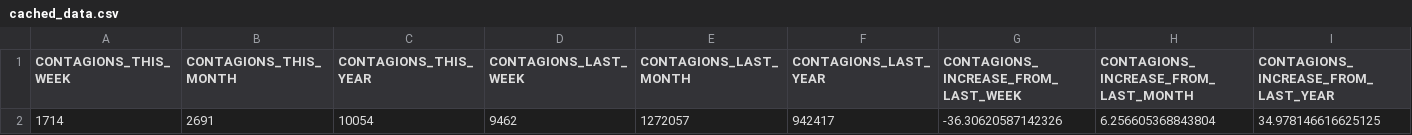
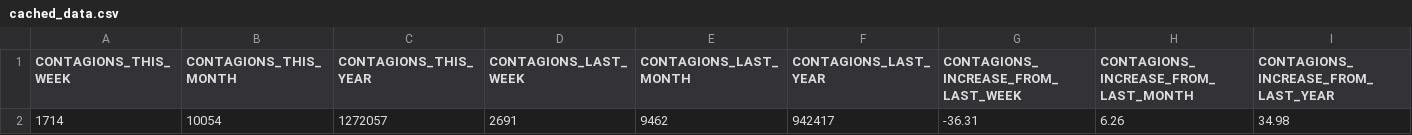
Before and after one commit to sokhunter/face_mask_detection_app, a CSV file: static/cached_data.csv, drawn as a sheet; only a part is shown; removed rows and columns are numbered as before the commit, all else as after; rows hold the shown columns only; the diff names each change by its address in the sheet, - before the commit and + after, or states it on an @@ line.

```diff
--- a/static/cached_data.csv
+++ b/static/cached_data.csv
-row 2: 1714 | 2691 | 10054 | 9462 | 1272057 | 942417 | -36.30620587142326 | 6.256605368843804 | 34.978146616625125
+row 2: 1714 | 10054 | 1272057 | 2691 | 9462 | 942417 | -36.31 | 6.26 | 34.98
```
Also changed, not shown: 12 other files.
